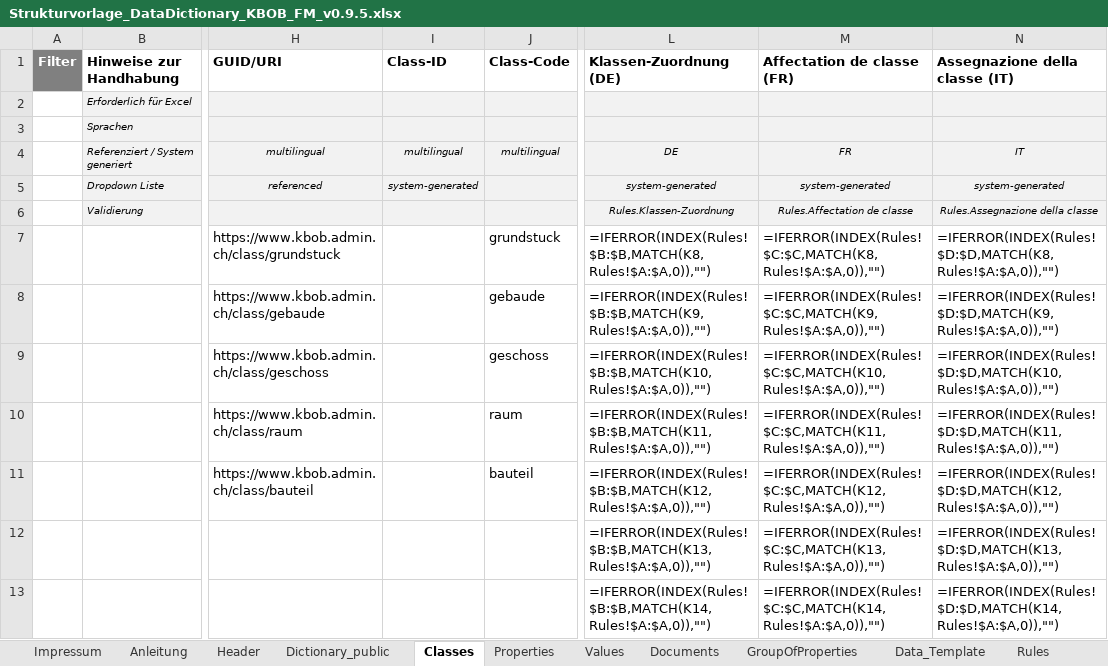
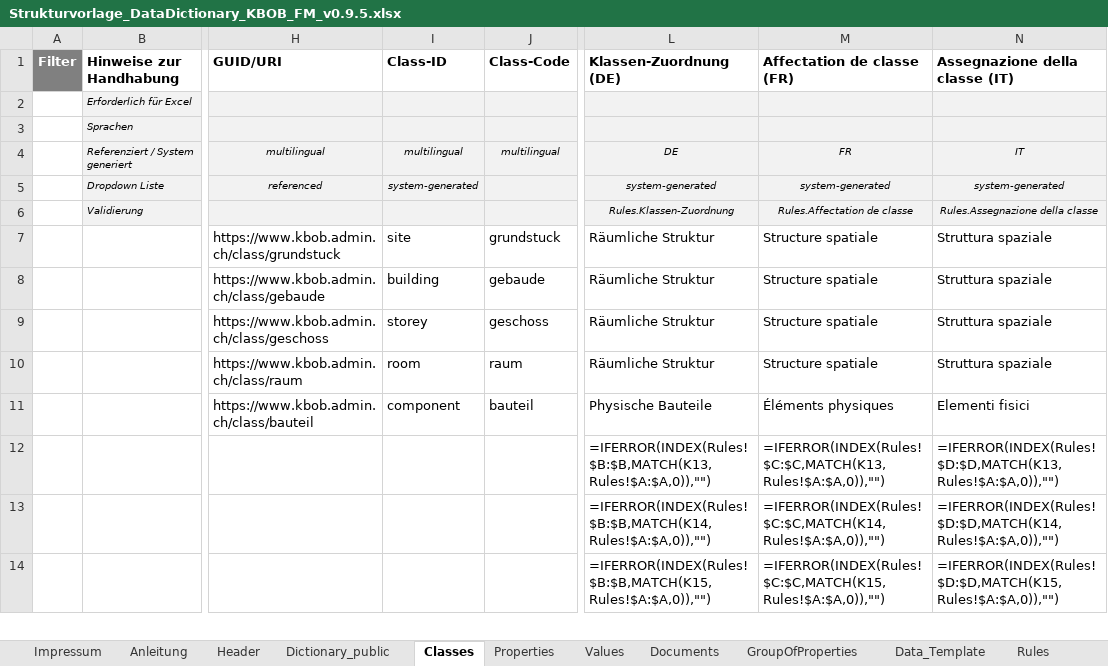
Before and after one commit to KBOB-admin/KBOB-data-dictionary-schemaforge, an Excel workbook: templates/Strukturvorlage_DataDictionary_KBOB_FM_v0.9.5.xlsx, sheet Classes, drawn as a sheet; only a part is shown, gaps mark what is left out; the shorter side is filled out with more unchanged rows; values as stored, in another font and other column widths than the file's, no borders; formulas without a stored value are shown as written; the diff names each change by its address in the sheet, - before the commit and + after, or states it on an @@ line.

```diff
--- a/templates/Strukturvorlage_DataDictionary_KBOB_FM_v0.9.5.xlsx (sheet Classes)
+++ b/templates/Strukturvorlage_DataDictionary_KBOB_FM_v0.9.5.xlsx (sheet Classes)
-I7 (Class-ID): (empty)
+I7 (Class-ID): site
-L7 (Klassen-Zuordnung (DE)): =IFERROR(INDEX(Rules!$B:$B,MATCH(K8,Rules!$A:$A,0)),"")
+L7 (Klassen-Zuordnung (DE)): Räumliche Struktur
-M7 (Affectation de classe (FR)): =IFERROR(INDEX(Rules!$C:$C,MATCH(K8,Rules!$A:$A,0)),"")
+M7 (Affectation de classe (FR)): Structure spatiale
-N7 (Assegnazione della classe (IT)): =IFERROR(INDEX(Rules!$D:$D,MATCH(K8,Rules!$A:$A,0)),"")
+N7 (Assegnazione della classe (IT)): Struttura spaziale
-I8 (Class-ID): (empty)
+I8 (Class-ID): building
-L8 (Klassen-Zuordnung (DE)): =IFERROR(INDEX(Rules!$B:$B,MATCH(K9,Rules!$A:$A,0)),"")
+L8 (Klassen-Zuordnung (DE)): Räumliche Struktur
-M8 (Affectation de classe (FR)): =IFERROR(INDEX(Rules!$C:$C,MATCH(K9,Rules!$A:$A,0)),"")
+M8 (Affectation de classe (FR)): Structure spatiale
-N8 (Assegnazione della classe (IT)): =IFERROR(INDEX(Rules!$D:$D,MATCH(K9,Rules!$A:$A,0)),"")
+N8 (Assegnazione della classe (IT)): Struttura spaziale
-I9 (Class-ID): (empty)
+I9 (Class-ID): storey
-L9 (Klassen-Zuordnung (DE)): =IFERROR(INDEX(Rules!$B:$B,MATCH(K10,Rules!$A:$A,0)),"")
+L9 (Klassen-Zuordnung (DE)): Räumliche Struktur
-M9 (Affectation de classe (FR)): =IFERROR(INDEX(Rules!$C:$C,MATCH(K10,Rules!$A:$A,0)),"")
+M9 (Affectation de classe (FR)): Structure spatiale
-N9 (Assegnazione della classe (IT)): =IFERROR(INDEX(Rules!$D:$D,MATCH(K10,Rules!$A:$A,0)),"")
+N9 (Assegnazione della classe (IT)): Struttura spaziale
-I10 (Class-ID): (empty)
+I10 (Class-ID): room
-L10 (Klassen-Zuordnung (DE)): =IFERROR(INDEX(Rules!$B:$B,MATCH(K11,Rules!$A:$A,0)),"")
+L10 (Klassen-Zuordnung (DE)): Räumliche Struktur
-M10 (Affectation de classe (FR)): =IFERROR(INDEX(Rules!$C:$C,MATCH(K11,Rules!$A:$A,0)),"")
+M10 (Affectation de classe (FR)): Structure spatiale
-N10 (Assegnazione della classe (IT)): =IFERROR(INDEX(Rules!$D:$D,MATCH(K11,Rules!$A:$A,0)),"")
+N10 (Assegnazione della classe (IT)): Struttura spaziale
-I11 (Class-ID): (empty)
+I11 (Class-ID): component
-L11 (Klassen-Zuordnung (DE)): =IFERROR(INDEX(Rules!$B:$B,MATCH(K12,Rules!$A:$A,0)),"")
+L11 (Klassen-Zuordnung (DE)): Physische Bauteile
-M11 (Affectation de classe (FR)): =IFERROR(INDEX(Rules!$C:$C,MATCH(K12,Rules!$A:$A,0)),"")
+M11 (Affectation de classe (FR)): Éléments physiques
-N11 (Assegnazione della classe (IT)): =IFERROR(INDEX(Rules!$D:$D,MATCH(K12,Rules!$A:$A,0)),"")
+N11 (Assegnazione della classe (IT)): Elementi fisici
```
Also changed, not shown: sheet Properties, sheet GroupOfProperties, sheet Header, sheet Documents, templates/Strukturvorlage_AreaMgmt_v0.5.0.xlsx, 3 other files.
